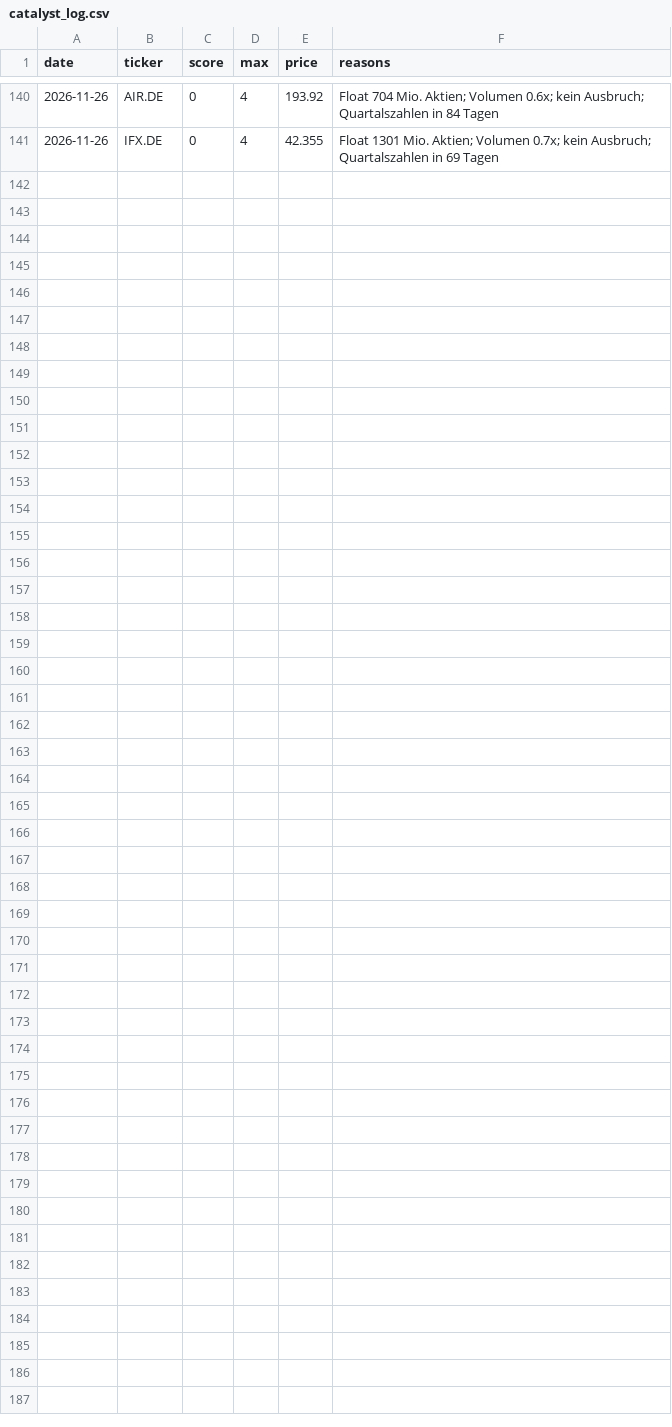
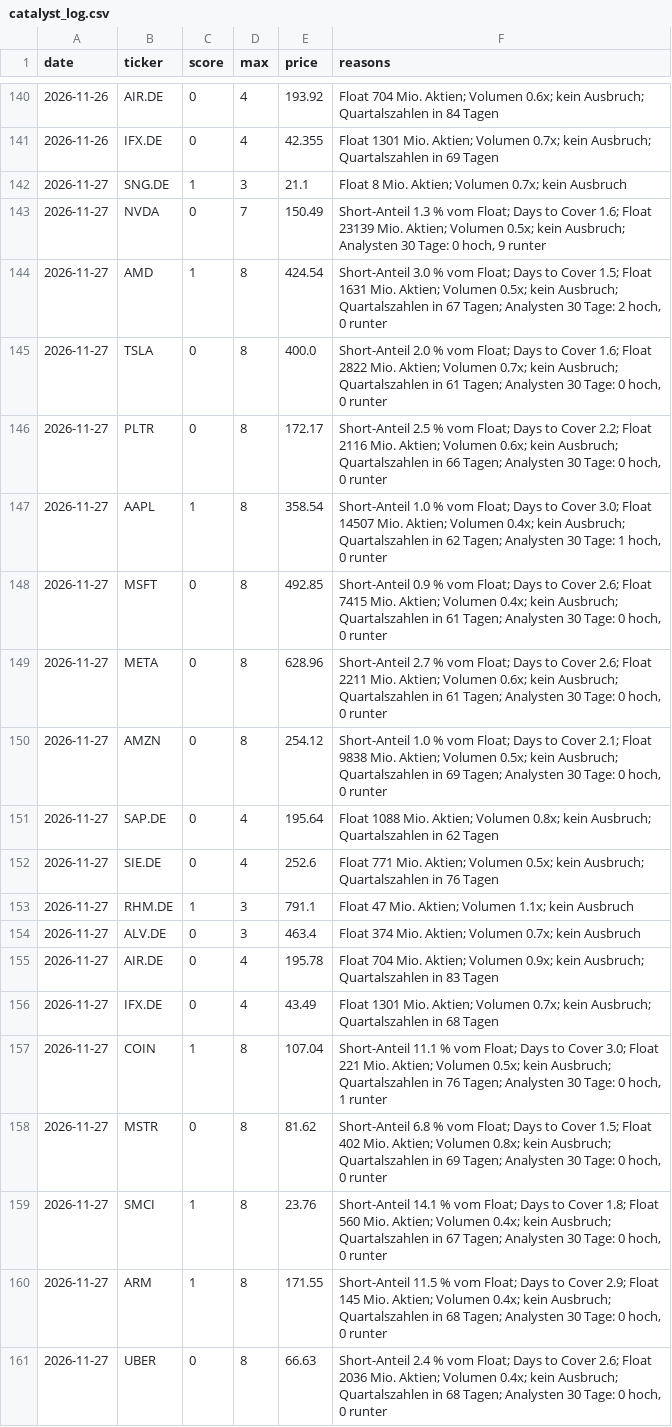
Before and after one commit to 431LM/Bot, a CSV file: catalyst_log.csv, drawn as a sheet; only a part is shown, gaps mark what is left out; the diff names each change by its address in the sheet, - before the commit and + after, or states it on an @@ line.

Commit message:
Protokoll 2026-11-27 22:05 UTC

```diff
--- a/catalyst_log.csv
+++ b/catalyst_log.csv
+row 142: 2026-11-27 | SNG.DE | 1 | 3 | 21.1 | Float 8 Mio. Aktien; Volumen 0.7x; kein Ausbruch
+row 143: 2026-11-27 | NVDA | 0 | 7 | 150.49 | Short-Anteil 1.3 % vom Float; Days to Cover 1.6; Float 23139 Mio. Aktien; Volumen 0.5x; kein Ausbruch; Analysten 30 Tage: 0 hoch, 9 runter
+row 144: 2026-11-27 | AMD | 1 | 8 | 424.54 | Short-Anteil 3.0 % vom Float; Days to Cover 1.5; Float 1631 Mio. Aktien; Volumen 0.5x; kein Ausbruch; Quartalszahlen in 67 Tagen; Analysten 30 Tage: 2 hoch, 0 runter
+row 145: 2026-11-27 | TSLA | 0 | 8 | 400.0 | Short-Anteil 2.0 % vom Float; Days to Cover 1.6; Float 2822 Mio. Aktien; Volumen 0.7x; kein Ausbruch; Quartalszahlen in 61 Tagen; Analysten 30 Tage: 0 hoch, 0 runter
+row 146: 2026-11-27 | PLTR | 0 | 8 | 172.17 | Short-Anteil 2.5 % vom Float; Days to Cover 2.2; Float 2116 Mio. Aktien; Volumen 0.6x; kein Ausbruch; Quartalszahlen in 66 Tagen; Analysten 30 Tage: 0 hoch, 0 runter
+row 147: 2026-11-27 | AAPL | 1 | 8 | 358.54 | Short-Anteil 1.0 % vom Float; Days to Cover 3.0; Float 14507 Mio. Aktien; Volumen 0.4x; kein Ausbruch; Quartalszahlen in 62 Tagen; Analysten 30 Tage: 1 hoch, 0 runter
+row 148: 2026-11-27 | MSFT | 0 | 8 | 492.85 | Short-Anteil 0.9 % vom Float; Days to Cover 2.6; Float 7415 Mio. Aktien; Volumen 0.4x; kein Ausbruch; Quartalszahlen in 61 Tagen; Analysten 30 Tage: 0 hoch, 0 runter
+row 149: 2026-11-27 | META | 0 | 8 | 628.96 | Short-Anteil 2.7 % vom Float; Days to Cover 2.6; Float 2211 Mio. Aktien; Volumen 0.6x; kein Ausbruch; Quartalszahlen in 61 Tagen; Analysten 30 Tage: 0 hoch, 0 runter
+row 150: 2026-11-27 | AMZN | 0 | 8 | 254.12 | Short-Anteil 1.0 % vom Float; Days to Cover 2.1; Float 9838 Mio. Aktien; Volumen 0.5x; kein Ausbruch; Quartalszahlen in 69 Tagen; Analysten 30 Tage: 0 hoch, 0 runter
+row 151: 2026-11-27 | SAP.DE | 0 | 4 | 195.64 | Float 1088 Mio. Aktien; Volumen 0.8x; kein Ausbruch; Quartalszahlen in 62 Tagen
+row 152: 2026-11-27 | SIE.DE | 0 | 4 | 252.6 | Float 771 Mio. Aktien; Volumen 0.5x; kein Ausbruch; Quartalszahlen in 76 Tagen
+row 153: 2026-11-27 | RHM.DE | 1 | 3 | 791.1 | Float 47 Mio. Aktien; Volumen 1.1x; kein Ausbruch
+row 154: 2026-11-27 | ALV.DE | 0 | 3 | 463.4 | Float 374 Mio. Aktien; Volumen 0.7x; kein Ausbruch
+row 155: 2026-11-27 | AIR.DE | 0 | 4 | 195.78 | Float 704 Mio. Aktien; Volumen 0.9x; kein Ausbruch; Quartalszahlen in 83 Tagen
+row 156: 2026-11-27 | IFX.DE | 0 | 4 | 43.49 | Float 1301 Mio. Aktien; Volumen 0.7x; kein Ausbruch; Quartalszahlen in 68 Tagen
+row 157: 2026-11-27 | COIN | 1 | 8 | 107.04 | Short-Anteil 11.1 % vom Float; Days to Cover 3.0; Float 221 Mio. Aktien; Volumen 0.5x; kein Ausbruch; Quartalszahlen in 76 Tagen; Analysten 30 Tage: 0 hoch, 1 runter
+row 158: 2026-11-27 | MSTR | 0 | 8 | 81.62 | Short-Anteil 6.8 % vom Float; Days to Cover 1.5; Float 402 Mio. Aktien; Volumen 0.8x; kein Ausbruch; Quartalszahlen in 69 Tagen; Analysten 30 Tage: 0 hoch, 0 runter
+row 159: 2026-11-27 | SMCI | 1 | 8 | 23.76 | Short-Anteil 14.1 % vom Float; Days to Cover 1.8; Float 560 Mio. Aktien; Volumen 0.4x; kein Ausbruch; Quartalszahlen in 67 Tagen; Analysten 30 Tage: 0 hoch, 0 runter
+row 160: 2026-11-27 | ARM | 1 | 8 | 171.55 | Short-Anteil 11.5 % vom Float; Days to Cover 2.9; Float 145 Mio. Aktien; Volumen 0.4x; kein Ausbruch; Quartalszahlen in 68 Tagen; Analysten 30 Tage: 0 hoch, 0 runter
+row 161: 2026-11-27 | UBER | 0 | 8 | 66.63 | Short-Anteil 2.4 % vom Float; Days to Cover 2.6; Float 2036 Mio. Aktien; Volumen 0.4x; kein Ausbruch; Quartalszahlen in 68 Tagen; Analysten 30 Tage: 0 hoch, 0 runter
```
